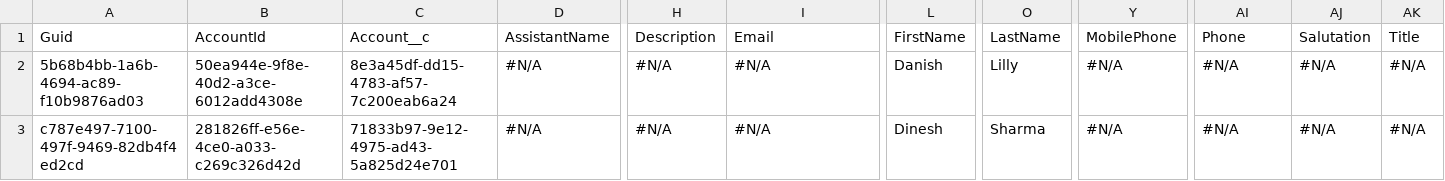
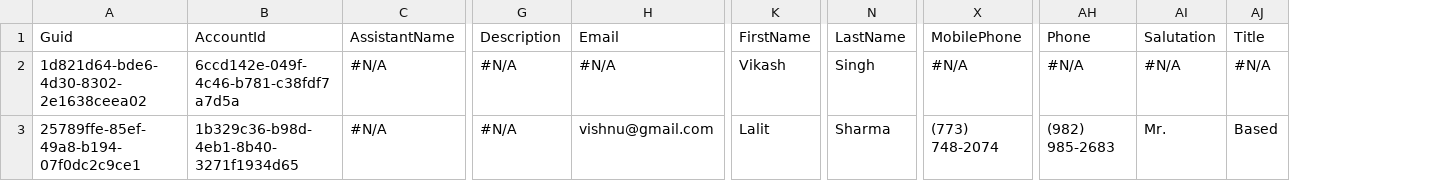
Before and after one commit to Prodlymoover/CPQTest11, a CSV file: Contact.csv, drawn as a sheet; only a part is shown, gaps mark what is left out; removed rows and columns are numbered as before the commit, all else as after; the diff names each change by its address in the sheet, - before the commit and + after, or states it on an @@ line.

```diff
--- a/Contact.csv
+++ b/Contact.csv
-column C, rows 1-3: Account__c | 8e3a45df-dd15-4783-af57-7c200eab6a24 | 71833b97-9e12-4975-ad43-5a825d24e701
-column L, rows 1-3: FirstName | Danish | Dinesh
+column K, rows 1-3: FirstName | Vikash | Lalit
-A2: 5b68b4bb-1a6b-4694-ac89-f10b9876ad03
+A2: 1d821d64-bde6-4d30-8302-2e1638ceea02
-B2: 50ea944e-9f8e-40d2-a3ce-6012add4308e
+B2: 6ccd142e-049f-4c46-b781-c38fdf7a7d5a
-N2: Lilly
+N2: Singh
-A3: c787e497-7100-497f-9469-82db4f4ed2cd
+A3: 25789ffe-85ef-49a8-b194-07f0dc2c9ce1
-B3: 281826ff-e56e-4ce0-a033-c269c326d42d
+B3: 1b329c36-b98d-4eb1-8b40-3271f1934d65
-H3: #N/A
+H3: vishnu@gmail.com
-X3: #N/A
+X3: (773) 748-2074
-AH3: #N/A
+AH3: (982) 985-2683
-AI3: #N/A
+AI3: Mr.
-AJ3: #N/A
+AJ3: Based
```
Also changed, not shown: Account.csv, Asset.csv, 3 other files.
